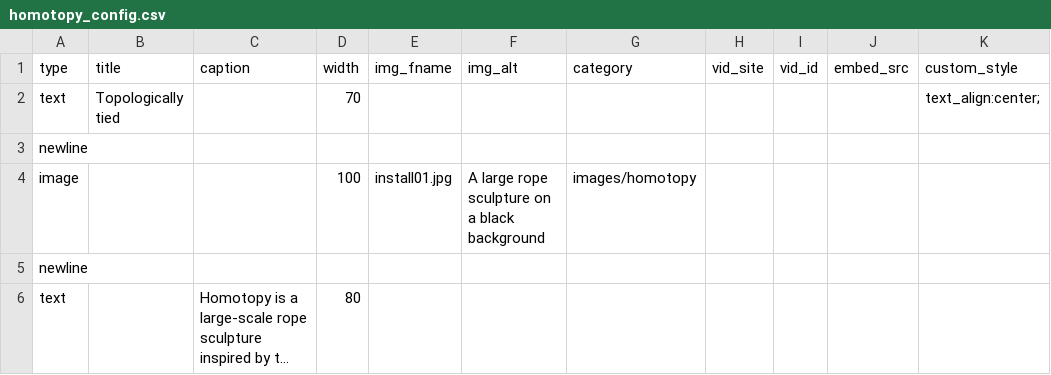
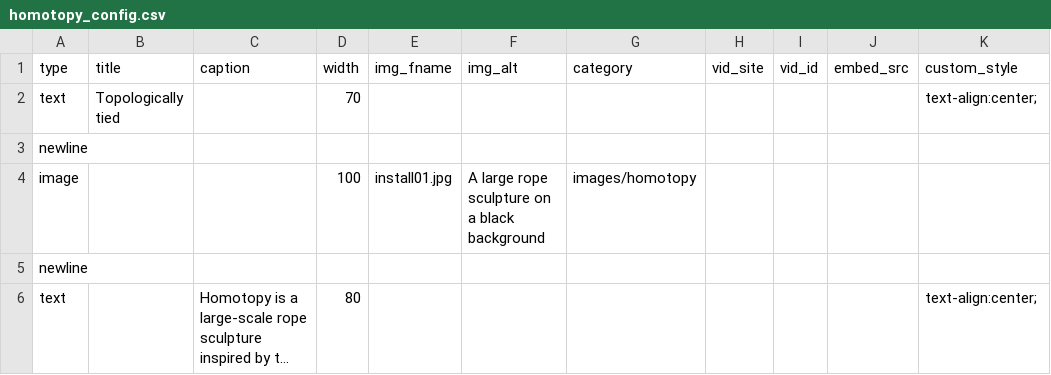
Before and after one commit to marcyvq12/marcyvq.github.io, a CSV file: config/homotopy_config.csv, drawn as a sheet; long unchanged cells end in …; the diff names each change by its address in the sheet, - before the commit and + after, or states it on an @@ line.

Commit message:
werkin on it

```diff
--- a/config/homotopy_config.csv
+++ b/config/homotopy_config.csv
-K2 (custom_style): text_align:center;
+K2 (custom_style): text-align:center;
-K6 (custom_style): (empty)
+K6 (custom_style): text-align:center;
```
